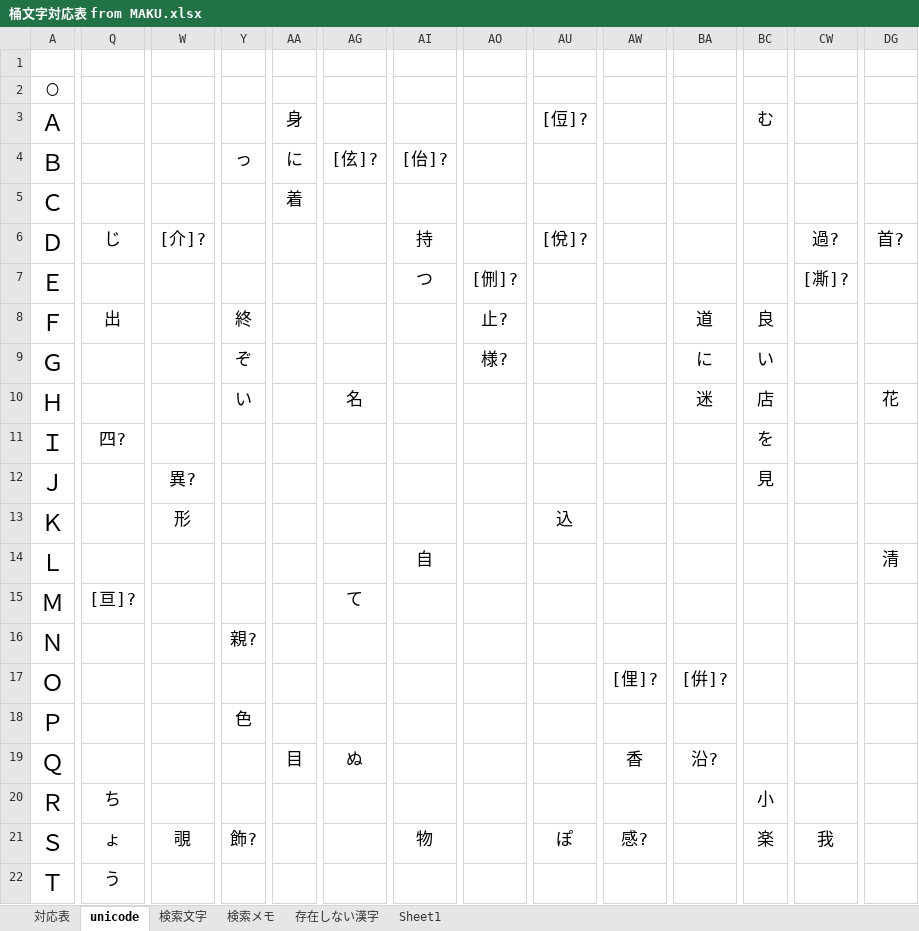
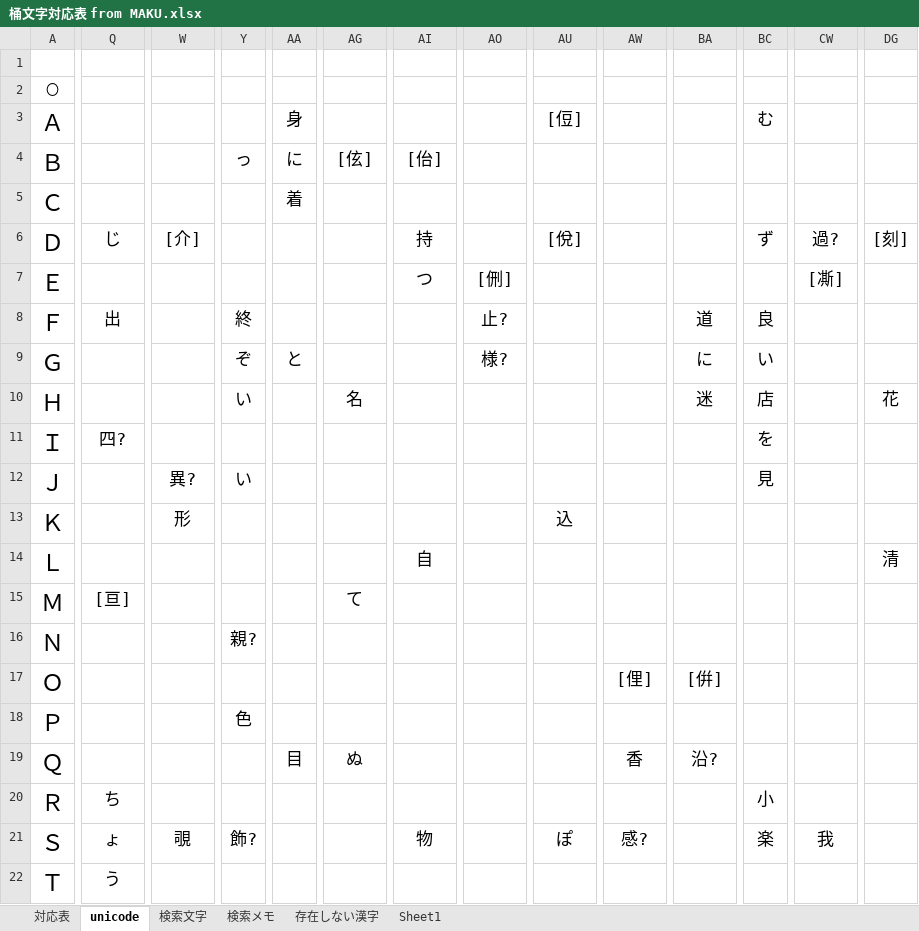
Before and after one commit to ayashiroooo/okechika-henkan, an Excel workbook: 桶文字対応表 from MAKU.xlsx, sheet unicode, drawn as a sheet; only a part is shown, gaps mark what is left out; values as stored, in another font and other column widths than the file's, no borders; conditional formats not drawn; the diff covers the shown part only; the diff names each change by its address in the sheet, - before the commit and + after, or states it on an @@ line.

```diff
--- a/桶文字対応表 from MAKU.xlsx (sheet unicode)
+++ b/桶文字対応表 from MAKU.xlsx (sheet unicode)
-AU3: [侸]?
+AU3: [侸]
-AG4: [伭]?
+AG4: [伭]
-AI4: [佁]?
+AI4: [佁]
-W6: [介]?
+W6: [介]
-AU6: [侻]?
+AU6: [侻]
-BC6: (empty)
+BC6: ず
-DG6: 首?
+DG6: [刻]
-AO7: [侀]?
+AO7: [侀]
-CW7: [凘]?
+CW7: [凘]
-AA9: (empty)
+AA9: と
-Y12: (empty)
+Y12: い
-Q15: [亘]?
+Q15: [亘]
-AW17: [俚]?
+AW17: [俚]
-BA17: [倂]?
+BA17: [倂]
```
Also changed, not shown: 3 edited cells elsewhere in this sheet, sheet 対応表, sheet 検索文字, 2 other files.
